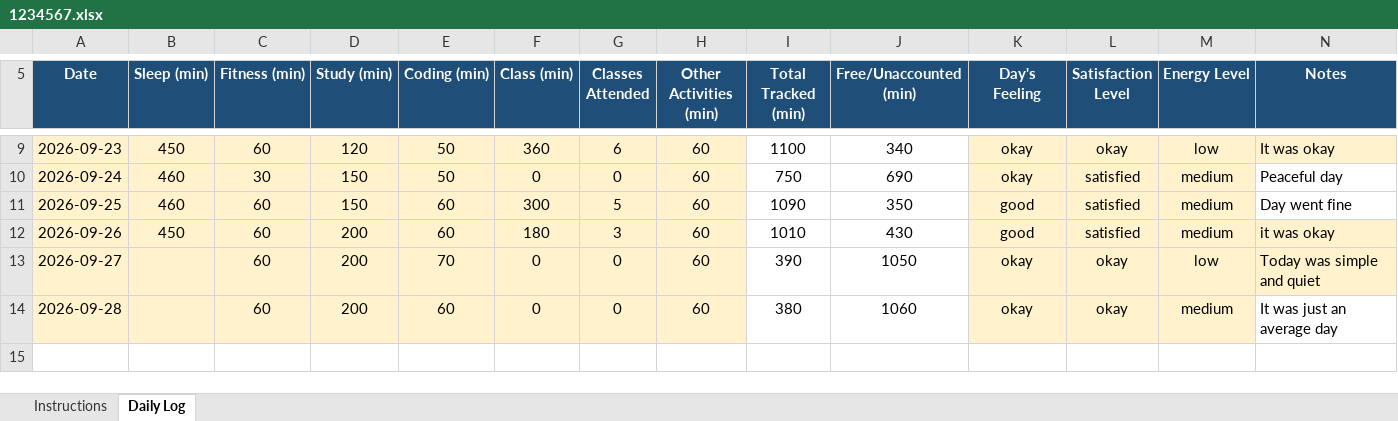
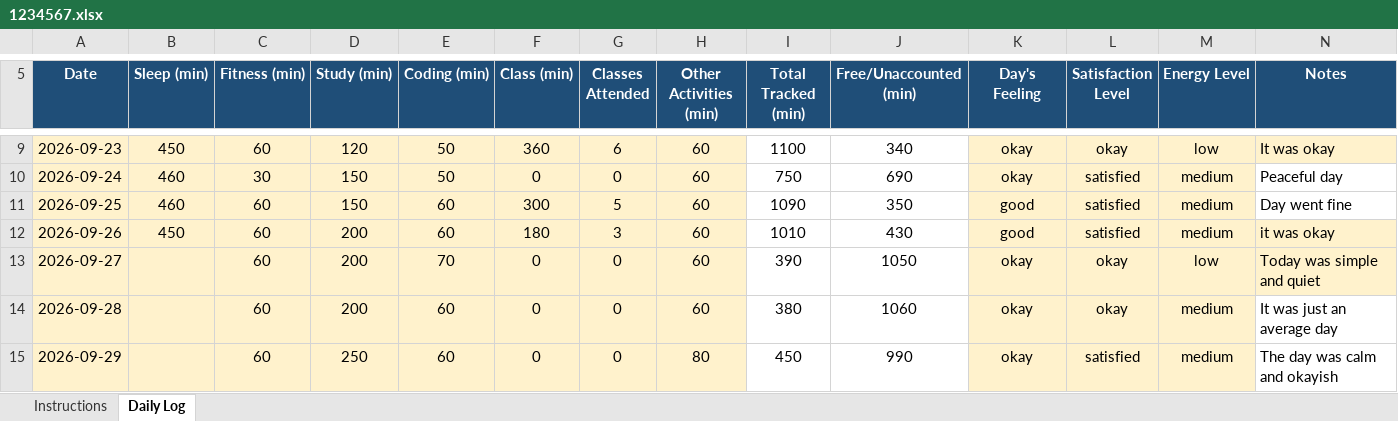
Before and after one commit to amisha-negi-dev/CAP776, an Excel workbook: 1234567.xlsx, sheet Daily Log, drawn as a sheet; only a part is shown, gaps mark what is left out; values as stored, in another font and other column widths than the file's, no borders; conditional formats not drawn; the diff names each change by its address in the sheet, - before the commit and + after, or states it on an @@ line.

Commit message:
Update daily activity

```diff
--- a/1234567.xlsx (sheet Daily Log)
+++ b/1234567.xlsx (sheet Daily Log)
+row 15: 2026-09-29 |  | 60 | 250 | 60 | 0 | 0 | 80 | 450 | 990 | okay | satisfied | medium | The day was calm and okayish
```
